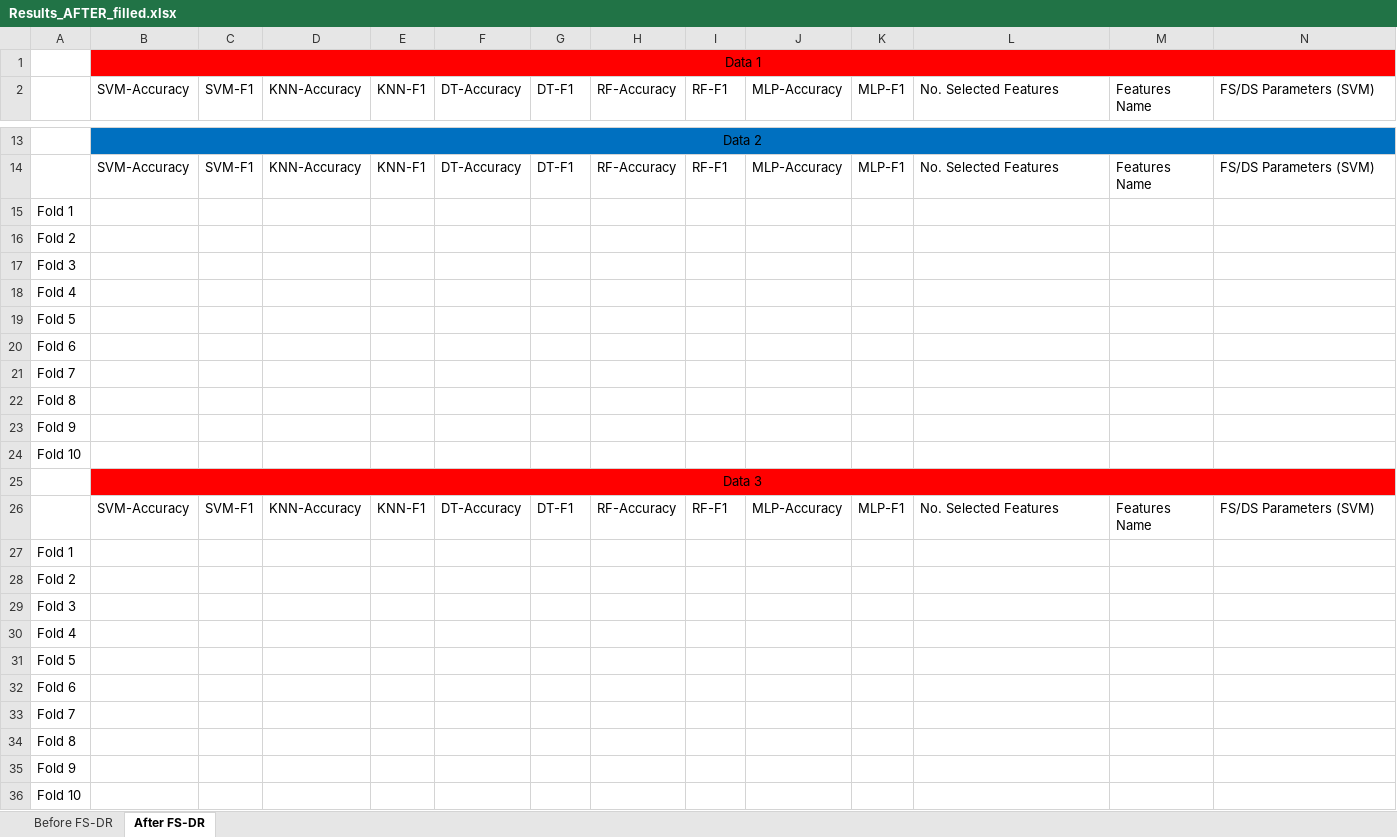
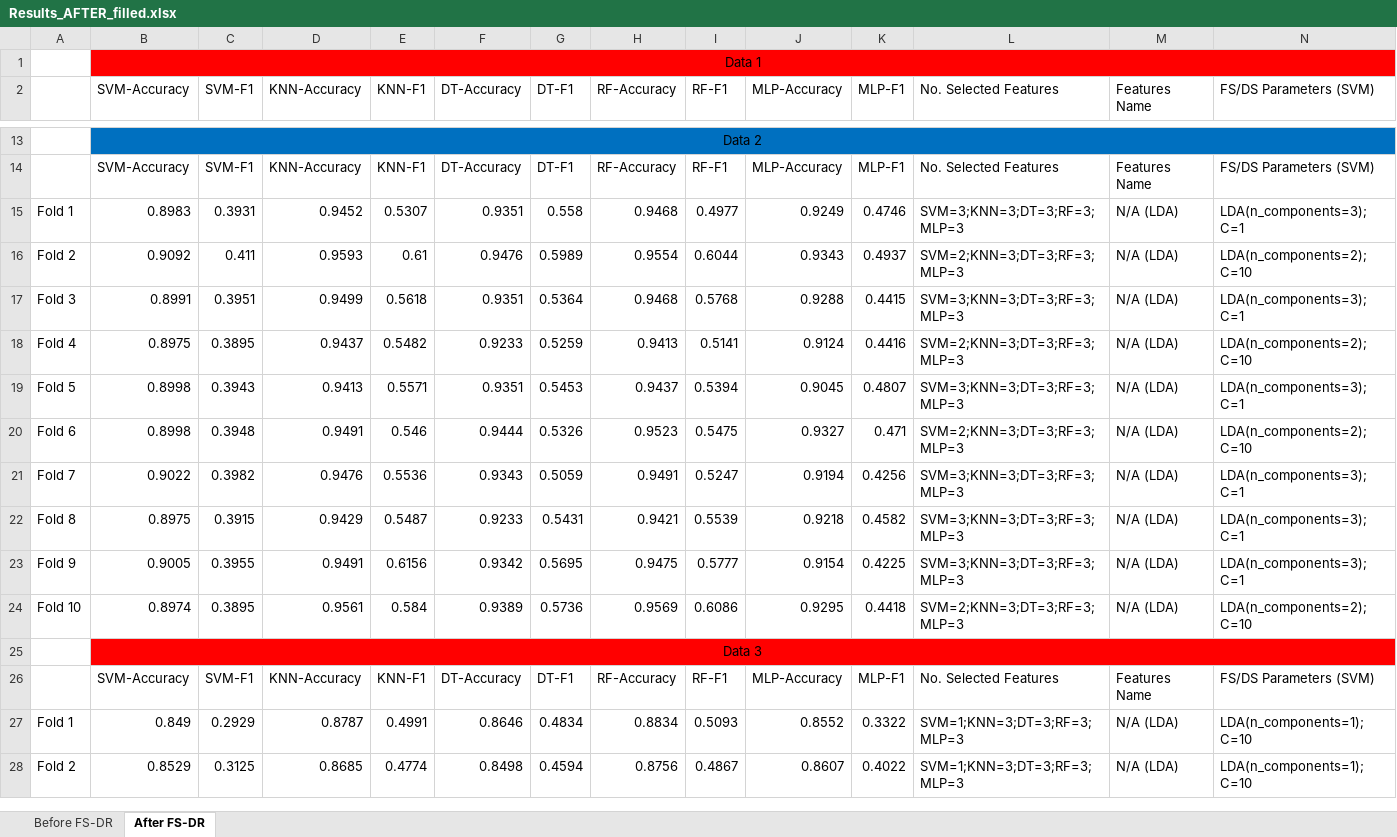
Before and after one commit to sharozraees802/-Linear_Discriminant_Analysis-, an Excel workbook: Results_AFTER_filled.xlsx, sheet After FS-DR, drawn as a sheet; only a part is shown, gaps mark what is left out; values as stored, in another font and other column widths than the file's, no borders; removed rows and columns are numbered as before the commit, all else as after; rows hold the shown columns only; the diff covers the shown part only; the diff names each change by its address in the sheet, - before the commit and + after, or states it on an @@ line.

Commit message:
after xlsx file add a before data things

```diff
--- a/Results_AFTER_filled.xlsx (sheet After FS-DR)
+++ b/Results_AFTER_filled.xlsx (sheet After FS-DR)
-row 15: Fold 1
-row 16: Fold 2
-row 17: Fold 3
-row 18: Fold 4
-row 19: Fold 5
-row 20: Fold 6
-row 21: Fold 7
-row 22: Fold 8
-row 23: Fold 9
-row 24: Fold 10
+row 15: Fold 1 | 0.8983 | 0.3931 | 0.9452 | 0.5307 | 0.9351 | 0.558 | 0.9468 | 0.4977 | 0.9249 | 0.4746 | SVM=3;KNN=3;DT=3;RF=3;MLP=3 | N/A (LDA) | LDA(n_components=3); C=1
+row 16: Fold 2 | 0.9092 | 0.411 | 0.9593 | 0.61 | 0.9476 | 0.5989 | 0.9554 | 0.6044 | 0.9343 | 0.4937 | SVM=2;KNN=3;DT=3;RF=3;MLP=3 | N/A (LDA) | LDA(n_components=2); C=10
+row 17: Fold 3 | 0.8991 | 0.3951 | 0.9499 | 0.5618 | 0.9351 | 0.5364 | 0.9468 | 0.5768 | 0.9288 | 0.4415 | SVM=3;KNN=3;DT=3;RF=3;MLP=3 | N/A (LDA) | LDA(n_components=3); C=1
+row 18: Fold 4 | 0.8975 | 0.3895 | 0.9437 | 0.5482 | 0.9233 | 0.5259 | 0.9413 | 0.5141 | 0.9124 | 0.4416 | SVM=2;KNN=3;DT=3;RF=3;MLP=3 | N/A (LDA) | LDA(n_components=2); C=10
+row 19: Fold 5 | 0.8998 | 0.3943 | 0.9413 | 0.5571 | 0.9351 | 0.5453 | 0.9437 | 0.5394 | 0.9045 | 0.4807 | SVM=3;KNN=3;DT=3;RF=3;MLP=3 | N/A (LDA) | LDA(n_components=3); C=1
+row 20: Fold 6 | 0.8998 | 0.3948 | 0.9491 | 0.546 | 0.9444 | 0.5326 | 0.9523 | 0.5475 | 0.9327 | 0.471 | SVM=2;KNN=3;DT=3;RF=3;MLP=3 | N/A (LDA) | LDA(n_components=2); C=10
+row 21: Fold 7 | 0.9022 | 0.3982 | 0.9476 | 0.5536 | 0.9343 | 0.5059 | 0.9491 | 0.5247 | 0.9194 | 0.4256 | SVM=3;KNN=3;DT=3;RF=3;MLP=3 | N/A (LDA) | LDA(n_components=3); C=1
+row 22: Fold 8 | 0.8975 | 0.3915 | 0.9429 | 0.5487 | 0.9233 | 0.5431 | 0.9421 | 0.5539 | 0.9218 | 0.4582 | SVM=3;KNN=3;DT=3;RF=3;MLP=3 | N/A (LDA) | LDA(n_components=3); C=1
+row 23: Fold 9 | 0.9005 | 0.3955 | 0.9491 | 0.6156 | 0.9342 | 0.5695 | 0.9475 | 0.5777 | 0.9154 | 0.4225 | SVM=3;KNN=3;DT=3;RF=3;MLP=3 | N/A (LDA) | LDA(n_components=3); C=1
+row 24: Fold 10 | 0.8974 | 0.3895 | 0.9561 | 0.584 | 0.9389 | 0.5736 | 0.9569 | 0.6086 | 0.9295 | 0.4418 | SVM=2;KNN=3;DT=3;RF=3;MLP=3 | N/A (LDA) | LDA(n_components=2); C=10
-row 27: Fold 1
-row 28: Fold 2
-row 29: Fold 3
-row 30: Fold 4
-row 31: Fold 5
-row 32: Fold 6
-row 33: Fold 7
-row 34: Fold 8
-row 35: Fold 9
-row 36: Fold 10
+row 27: Fold 1 | 0.849 | 0.2929 | 0.8787 | 0.4991 | 0.8646 | 0.4834 | 0.8834 | 0.5093 | 0.8552 | 0.3322 | SVM=1;KNN=3;DT=3;RF=3;MLP=3 | N/A (LDA) | LDA(n_components=1); C=10
+row 28: Fold 2 | 0.8529 | 0.3125 | 0.8685 | 0.4774 | 0.8498 | 0.4594 | 0.8756 | 0.4867 | 0.8607 | 0.4022 | SVM=1;KNN=3;DT=3;RF=3;MLP=3 | N/A (LDA) | LDA(n_components=1); C=10
```
Also changed, not shown: 78 added rows and 70 removed rows elsewhere in this sheet, sheet Before FS-DR, 1 other file.
